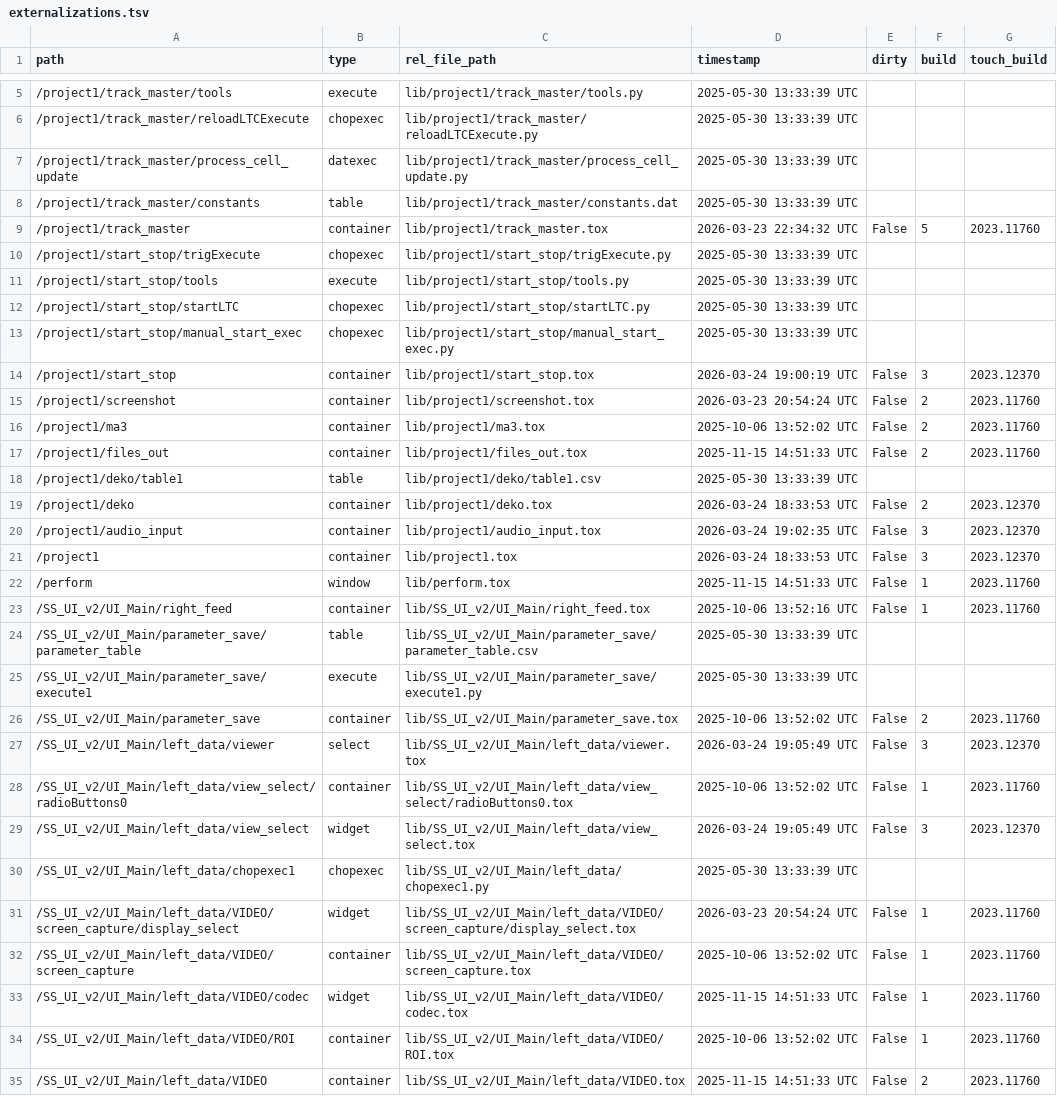
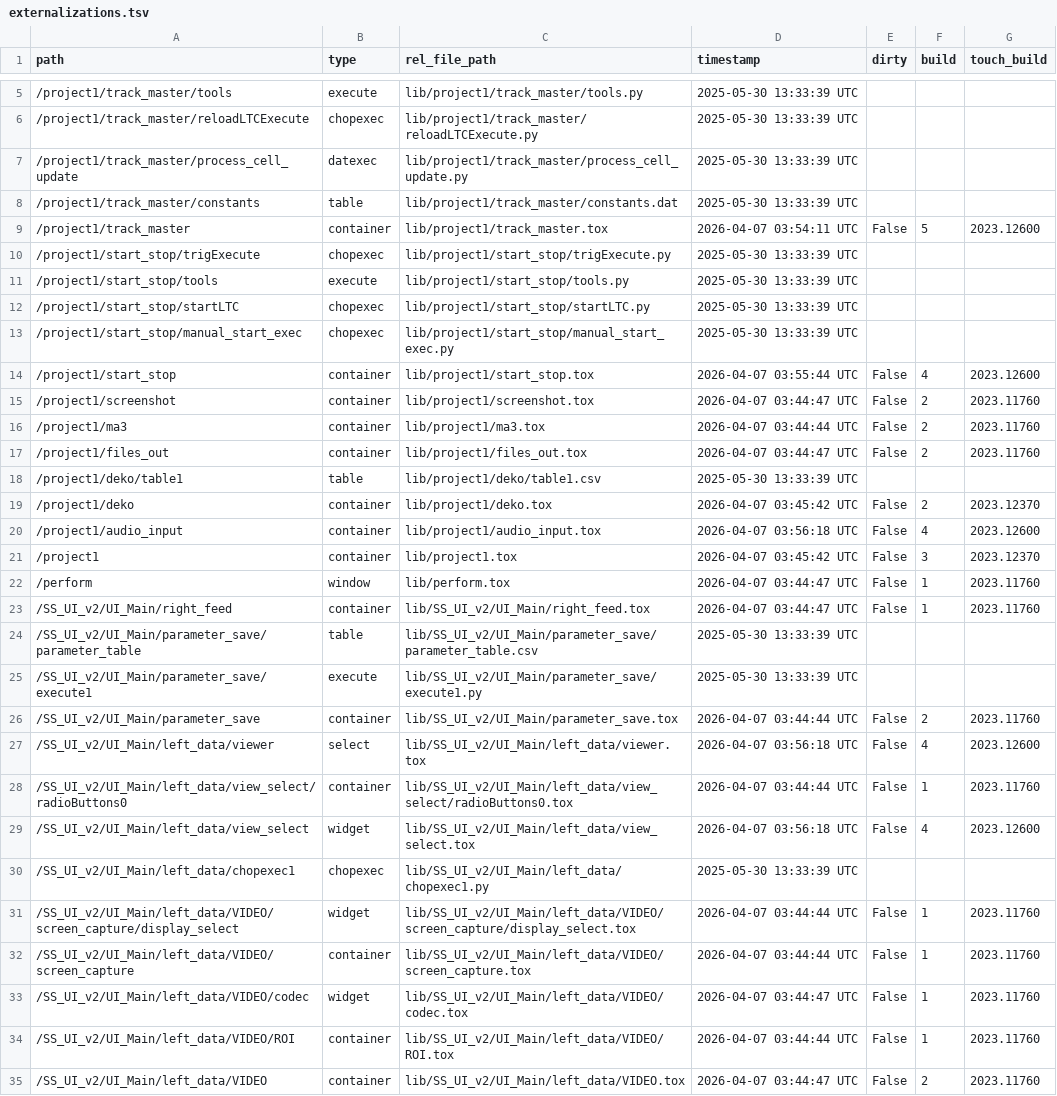
Before and after one commit to fragment-nine/Show-Saver, a TSV file: lib/project1/externalizations.tsv, drawn as a sheet; only a part is shown, gaps mark what is left out; the diff covers the shown part only.

```diff
--- a/lib/project1/externalizations.tsv
+++ b/lib/project1/externalizations.tsv
@@ -8,3 +8,3 @@ path	type	rel_file_path	timestamp	dirty	build	touch_build
 /project1/track_master/constants	table	lib/project1/track_master/constants.dat	2025-05-30 13:33:39 UTC			
-/project1/track_master	container	lib/project1/track_master.tox	2026-03-23 22:34:32 UTC	False	5	2023.11760
+/project1/track_master	container	lib/project1/track_master.tox	2026-04-07 03:54:11 UTC	False	5	2023.12600
 /project1/start_stop/trigExecute	chopexec	lib/project1/start_stop/trigExecute.py	2025-05-30 13:33:39 UTC			
@@ -13,23 +13,23 @@ path	type	rel_file_path	timestamp	dirty	build	touch_build
 /project1/start_stop/manual_start_exec	chopexec	lib/project1/start_stop/manual_start_exec.py	2025-05-30 13:33:39 UTC			
-/project1/start_stop	container	lib/project1/start_stop.tox	2026-03-24 19:00:19 UTC	False	3	2023.12370
-/project1/screenshot	container	lib/project1/screenshot.tox	2026-03-23 20:54:24 UTC	False	2	2023.11760
-/project1/ma3	container	lib/project1/ma3.tox	2025-10-06 13:52:02 UTC	False	2	2023.11760
-/project1/files_out	container	lib/project1/files_out.tox	2025-11-15 14:51:33 UTC	False	2	2023.11760
+/project1/start_stop	container	lib/project1/start_stop.tox	2026-04-07 03:55:44 UTC	False	4	2023.12600
+/project1/screenshot	container	lib/project1/screenshot.tox	2026-04-07 03:44:47 UTC	False	2	2023.11760
+/project1/ma3	container	lib/project1/ma3.tox	2026-04-07 03:44:44 UTC	False	2	2023.11760
+/project1/files_out	container	lib/project1/files_out.tox	2026-04-07 03:44:47 UTC	False	2	2023.11760
 /project1/deko/table1	table	lib/project1/deko/table1.csv	2025-05-30 13:33:39 UTC			
-/project1/deko	container	lib/project1/deko.tox	2026-03-24 18:33:53 UTC	False	2	2023.12370
-/project1/audio_input	container	lib/project1/audio_input.tox	2026-03-24 19:02:35 UTC	False	3	2023.12370
-/project1	container	lib/project1.tox	2026-03-24 18:33:53 UTC	False	3	2023.12370
-/perform	window	lib/perform.tox	2025-11-15 14:51:33 UTC	False	1	2023.11760
-/SS_UI_v2/UI_Main/right_feed	container	lib/SS_UI_v2/UI_Main/right_feed.tox	2025-10-06 13:52:16 UTC	False	1	2023.11760
+/project1/deko	container	lib/project1/deko.tox	2026-04-07 03:45:42 UTC	False	2	2023.12370
+/project1/audio_input	container	lib/project1/audio_input.tox	2026-04-07 03:56:18 UTC	False	4	2023.12600
+/project1	container	lib/project1.tox	2026-04-07 03:45:42 UTC	False	3	2023.12370
+/perform	window	lib/perform.tox	2026-04-07 03:44:47 UTC	False	1	2023.11760
+/SS_UI_v2/UI_Main/right_feed	container	lib/SS_UI_v2/UI_Main/right_feed.tox	2026-04-07 03:44:47 UTC	False	1	2023.11760
 /SS_UI_v2/UI_Main/parameter_save/parameter_table	table	lib/SS_UI_v2/UI_Main/parameter_save/parameter_table.csv	2025-05-30 13:33:39 UTC			
 /SS_UI_v2/UI_Main/parameter_save/execute1	execute	lib/SS_UI_v2/UI_Main/parameter_save/execute1.py	2025-05-30 13:33:39 UTC			
-/SS_UI_v2/UI_Main/parameter_save	container	lib/SS_UI_v2/UI_Main/parameter_save.tox	2025-10-06 13:52:02 UTC	False	2	2023.11760
-/SS_UI_v2/UI_Main/left_data/viewer	select	lib/SS_UI_v2/UI_Main/left_data/viewer.tox	2026-03-24 19:05:49 UTC	False	3	2023.12370
-/SS_UI_v2/UI_Main/left_data/view_select/radioButtons0	container	lib/SS_UI_v2/UI_Main/left_data/view_select/radioButtons0.tox	2025-10-06 13:52:02 UTC	False	1	2023.11760
-/SS_UI_v2/UI_Main/left_data/view_select	widget	lib/SS_UI_v2/UI_Main/left_data/view_select.tox	2026-03-24 19:05:49 UTC	False	3	2023.12370
+/SS_UI_v2/UI_Main/parameter_save	container	lib/SS_UI_v2/UI_Main/parameter_save.tox	2026-04-07 03:44:44 UTC	False	2	2023.11760
+/SS_UI_v2/UI_Main/left_data/viewer	select	lib/SS_UI_v2/UI_Main/left_data/viewer.tox	2026-04-07 03:56:18 UTC	False	4	2023.12600
+/SS_UI_v2/UI_Main/left_data/view_select/radioButtons0	container	lib/SS_UI_v2/UI_Main/left_data/view_select/radioButtons0.tox	2026-04-07 03:44:44 UTC	False	1	2023.11760
+/SS_UI_v2/UI_Main/left_data/view_select	widget	lib/SS_UI_v2/UI_Main/left_data/view_select.tox	2026-04-07 03:56:18 UTC	False	4	2023.12600
 /SS_UI_v2/UI_Main/left_data/chopexec1	chopexec	lib/SS_UI_v2/UI_Main/left_data/chopexec1.py	2025-05-30 13:33:39 UTC			
-/SS_UI_v2/UI_Main/left_data/VIDEO/screen_capture/display_select	widget	lib/SS_UI_v2/UI_Main/left_data/VIDEO/screen_capture/display_select.tox	2026-03-23 20:54:24 UTC	False	1	2023.11760
-/SS_UI_v2/UI_Main/left_data/VIDEO/screen_capture	container	lib/SS_UI_v2/UI_Main/left_data/VIDEO/screen_capture.tox	2025-10-06 13:52:02 UTC	False	1	2023.11760
-/SS_UI_v2/UI_Main/left_data/VIDEO/codec	widget	lib/SS_UI_v2/UI_Main/left_data/VIDEO/codec.tox	2025-11-15 14:51:33 UTC	False	1	2023.11760
-/SS_UI_v2/UI_Main/left_data/VIDEO/ROI	container	lib/SS_UI_v2/UI_Main/left_data/VIDEO/ROI.tox	2025-10-06 13:52:02 UTC	False	1	2023.11760
-/SS_UI_v2/UI_Main/left_data/VIDEO	container	lib/SS_UI_v2/UI_Main/left_data/VIDEO.tox	2025-11-15 14:51:33 UTC	False	2	2023.11760
+/SS_UI_v2/UI_Main/left_data/VIDEO/screen_capture/display_select	widget	lib/SS_UI_v2/UI_Main/left_data/VIDEO/screen_capture/display_select.tox	2026-04-07 03:44:44 UTC	False	1	2023.11760
+/SS_UI_v2/UI_Main/left_data/VIDEO/screen_capture	container	lib/SS_UI_v2/UI_Main/left_data/VIDEO/screen_capture.tox	2026-04-07 03:44:44 UTC	False	1	2023.11760
+/SS_UI_v2/UI_Main/left_data/VIDEO/codec	widget	lib/SS_UI_v2/UI_Main/left_data/VIDEO/codec.tox	2026-04-07 03:44:47 UTC	False	1	2023.11760
+/SS_UI_v2/UI_Main/left_data/VIDEO/ROI	container	lib/SS_UI_v2/UI_Main/left_data/VIDEO/ROI.tox	2026-04-07 03:44:44 UTC	False	1	2023.11760
+/SS_UI_v2/UI_Main/left_data/VIDEO	container	lib/SS_UI_v2/UI_Main/left_data/VIDEO.tox	2026-04-07 03:44:47 UTC	False	2	2023.11760
```
Also changed, not shown: 28 edited cells elsewhere in this file, lib/SS_UI_v2/UI_Main/parameter_save/parameter_table.csv, 6 other files.
